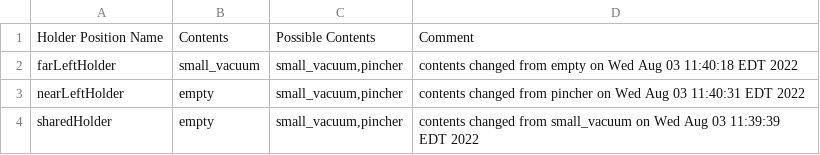
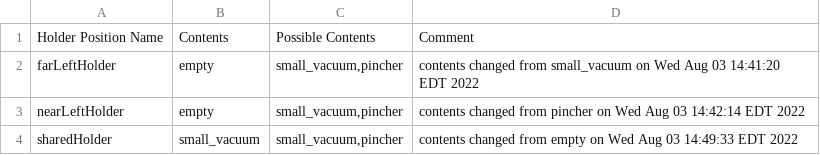
Before and after one commit to wshackle/aprs-framework, a CSV file: example_settings/fanuc_motoman_multi_system_settings/fanuc/aprs_fanuc_settings_actionsToCrclProperties.txt.toolHolderContents.csv, drawn as a sheet.

```diff
--- a/example_settings/fanuc_motoman_multi_system_settings/fanuc/aprs_fanuc_settings_actionsToCrclProperties.txt.toolHolderContents.csv
+++ b/example_settings/fanuc_motoman_multi_system_settings/fanuc/aprs_fanuc_settings_actionsToCrclProperties.txt.toolHolderContents.csv
@@ -1,4 +1,4 @@
 Holder Position Name,Contents,Possible Contents,Comment
-farLeftHolder,small_vacuum,"small_vacuum,pincher",contents changed from empty on Wed Aug 03 11:40:18 EDT 2022
-nearLeftHolder,empty,"small_vacuum,pincher",contents changed from pincher on Wed Aug 03 11:40:31 EDT 2022
-sharedHolder,empty,"small_vacuum,pincher",contents changed from small_vacuum on Wed Aug 03 11:39:39 EDT 2022
+farLeftHolder,empty,"small_vacuum,pincher",contents changed from small_vacuum on Wed Aug 03 14:41:20 EDT 2022
+nearLeftHolder,empty,"small_vacuum,pincher",contents changed from pincher on Wed Aug 03 14:42:14 EDT 2022
+sharedHolder,small_vacuum,"small_vacuum,pincher",contents changed from empty on Wed Aug 03 14:49:33 EDT 2022
```
Also changed, not shown: example_settings/fanuc_motoman_multi_system_settings/motoman/motoman_aprs_settings_actionsToCrclProperties.txt.toolChangerPoses.csv, example_settings/fanuc_motoman_multi_system_settings/motoman/motoman_aprs_settings_actionsToCrclProperties.txt.toolHolderContents.csv, 5 other files.
